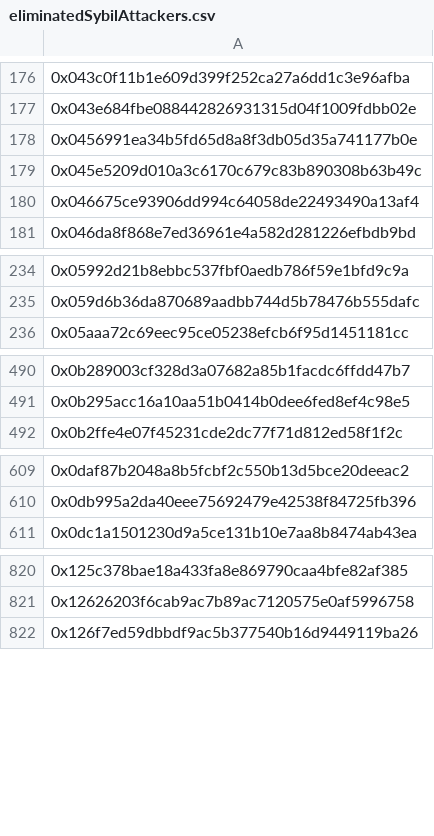
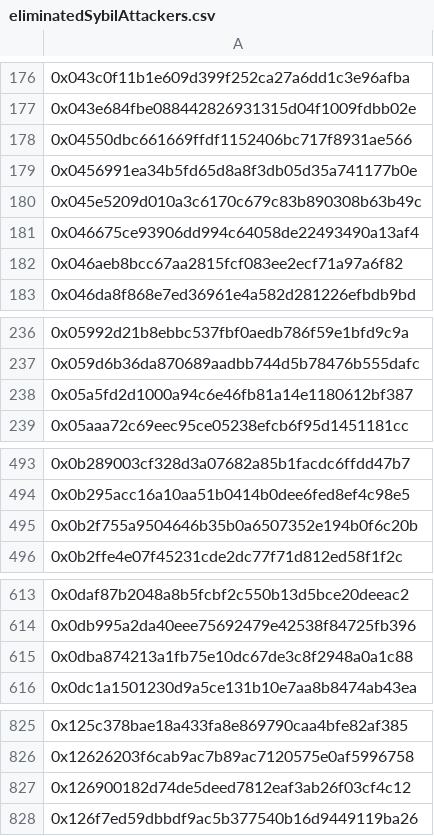
Before and after one commit to hop-protocol/hop-airdrop, a CSV file: src/data/eliminatedSybilAttackers.csv, drawn as a sheet; only a part is shown, gaps mark what is left out; the diff covers the shown part only; the diff names each change by its address in the sheet, - before the commit and + after, or states it on an @@ line.

```diff
--- a/src/data/eliminatedSybilAttackers.csv
+++ b/src/data/eliminatedSybilAttackers.csv
+row 178: 0x04550dbc661669ffdf1152406bc717f8931ae566
+row 182: 0x046aeb8bcc67aa2815fcf083ee2ecf71a97a6f82
+row 238: 0x05a5fd2d1000a94c6e46fb81a14e1180612bf387
+row 495: 0x0b2f755a9504646b35b0a6507352e194b0f6c20b
+row 615: 0x0dba874213a1fb75e10dc67de3c8f2948a0a1c88
+row 827: 0x126900182d74de5deed7812eaf3ab26f03cf4c12
```
Also changed, not shown: 45 added rows elsewhere in this file, 4 other files.
